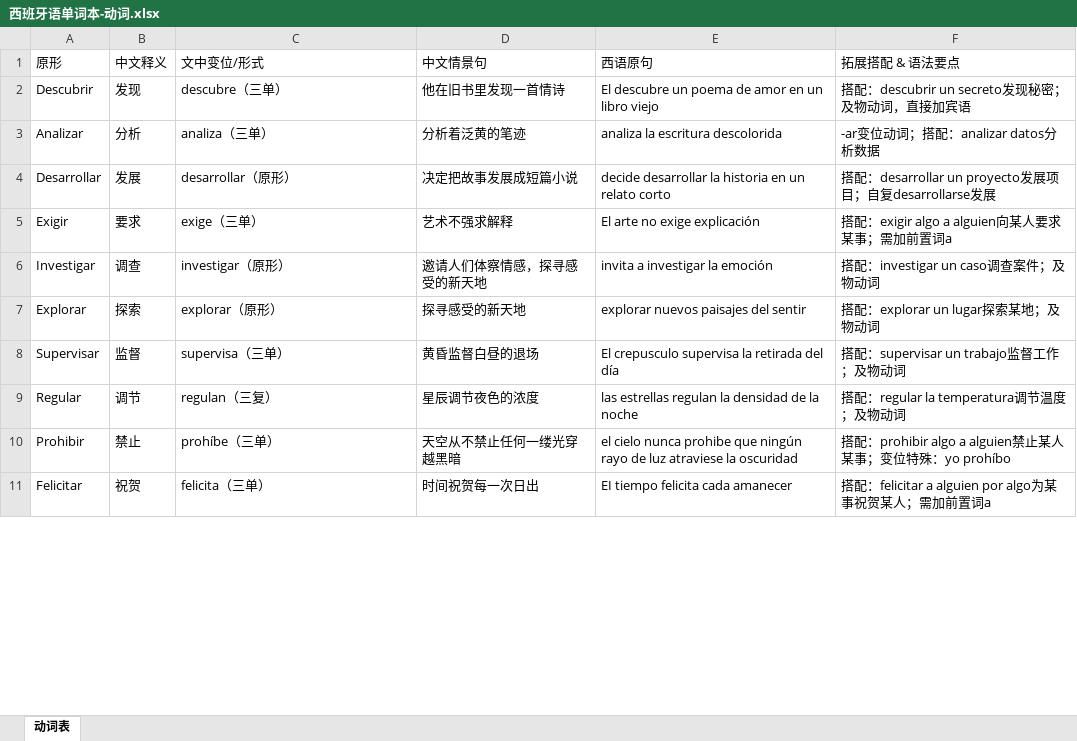
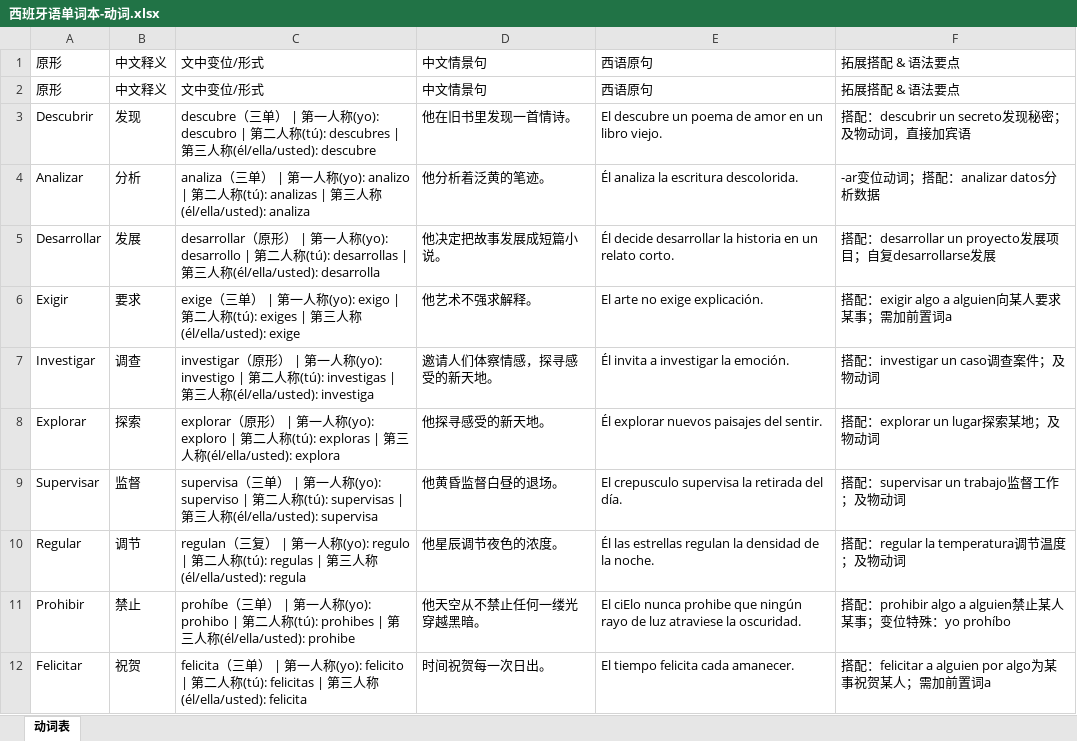
Before and after one commit to ydy075280-oss/vocabulario-espanol, an Excel workbook: server/src/data/西班牙语单词本-动词.xlsx, sheet 动词表, drawn as a sheet; only a part is shown; values as stored, in another font and other column widths than the file's, no cell formats; charts and pictures not drawn; addresses are those after the commit; the diff covers the shown part only; the diff names each change by its address in the sheet, - before the commit and + after, or states it on an @@ line.

```diff
--- a/server/src/data/西班牙语单词本-动词.xlsx (sheet 动词表)
+++ b/server/src/data/西班牙语单词本-动词.xlsx (sheet 动词表)
+row 2: 原形 | 中文释义 | 文中变位/形式 | 中文情景句 | 西语原句 | 拓展搭配 & 语法要点
-C3: …（三单）
+C3: …（三单） | 第一人称(yo): descubro | 第二人称(tú): descubres | 第三人称(él/ella/usted): descubre
-D3: 他在旧书里发现一首情诗
+D3: 他在旧书里发现一首情诗。
-E3: …un libro viejo
+E3: …un libro viejo.
-C4: …（三单）
+C4: …（三单） | 第一人称(yo): analizo | 第二人称(tú): analizas | 第三人称(él/ella/usted): analiza
-D4: 分析着泛黄的笔迹
+D4: 他分析着泛黄的笔迹。
-E4: analiza la escritura descolorida
+E4: Él analiza la escritura descolorida.
-C5: …形）
+C5: …形） | 第一人称(yo): desarrollo | 第二人称(tú): desarrollas | 第三人称(él/ella/usted): desarrolla
-D5: 决定把故事发展成短篇小说
+D5: 他决定把故事发展成短篇小说。
-E5: decide desarrollar la historia en un relato corto
+E5: Él decide desarrollar la historia en un relato corto.
-C6: exige（三单）
+C6: exige（三单） | 第一人称(yo): exigo | 第二人称(tú): exiges | 第三人称(él/ella/usted): exige
-D6: 艺术不强求解释
+D6: 他艺术不强求解释。
-E6: El arte no exige explicación
+E6: El arte no exige explicación.
-C7: …形）
+C7: …形） | 第一人称(yo): investigo | 第二人称(tú): investigas | 第三人称(él/ella/usted): investiga
-D7: 邀请人们体察情感，探寻感受的新天地
+D7: 邀请人们体察情感，探寻感受的新天地。
-E7: invita a investigar la emoción
+E7: Él invita a investigar la emoción.
-C8: …（原形）
+C8: …（原形） | 第一人称(yo): exploro | 第二人称(tú): exploras | 第三人称(él/ella/usted): explora
-D8: 探寻感受的新天地
+D8: 他探寻感受的新天地。
-E8: explorar nuevos paisajes del sentir
+E8: Él explorar nuevos paisajes del sentir.
-C9: …单）
+C9: …单） | 第一人称(yo): superviso | 第二人称(tú): supervisas | 第三人称(él/ella/usted): supervisa
-D9: 黄昏监督白昼的退场
+D9: 他黄昏监督白昼的退场。
-E9: El crepusculo supervisa la retirada del día
+E9: El crepusculo supervisa la retirada del día.
-C10: …（三复）
+C10: …（三复） | 第一人称(yo): regulo | 第二人称(tú): regulas | 第三人称(él/ella/usted): regula
-D10: 星辰调节夜色的浓度
+D10: 他星辰调节夜色的浓度。
-E10: las estrellas regulan la densidad de la noche
+E10: Él las estrellas regulan la densidad de la noche.
-C11: …（三单）
+C11: …（三单） | 第一人称(yo): prohibo | 第二人称(tú): prohibes | 第三人称(él/ella/usted): prohibe
-D11: 天空从不禁止任何一缕光穿越黑暗
+D11: 他天空从不禁止任何一缕光穿越黑暗。
-E11: el cielo nunca prohibe que ningún rayo de luz atraviese la oscuridad
+E11: El ciElo nunca prohibe que ningún rayo de luz atraviese la oscuridad.
-C12: …（三单）
+C12: …（三单） | 第一人称(yo): felicito | 第二人称(tú): felicitas | 第三人称(él/ella/usted): felicita
-D12: 时间祝贺每一次日出
+D12: 时间祝贺每一次日出。
-E12: EI tiempo felicita cada amanecer
+E12: El tiempo felicita cada amanecer.
```
Also changed, not shown: 330 edited cells elsewhere in this sheet, cell formats, charts or pictures, server/src/data/西班牙语单词本-副词.xlsx, server/src/data/西班牙语单词本-名词.xlsx, 12 other files.
